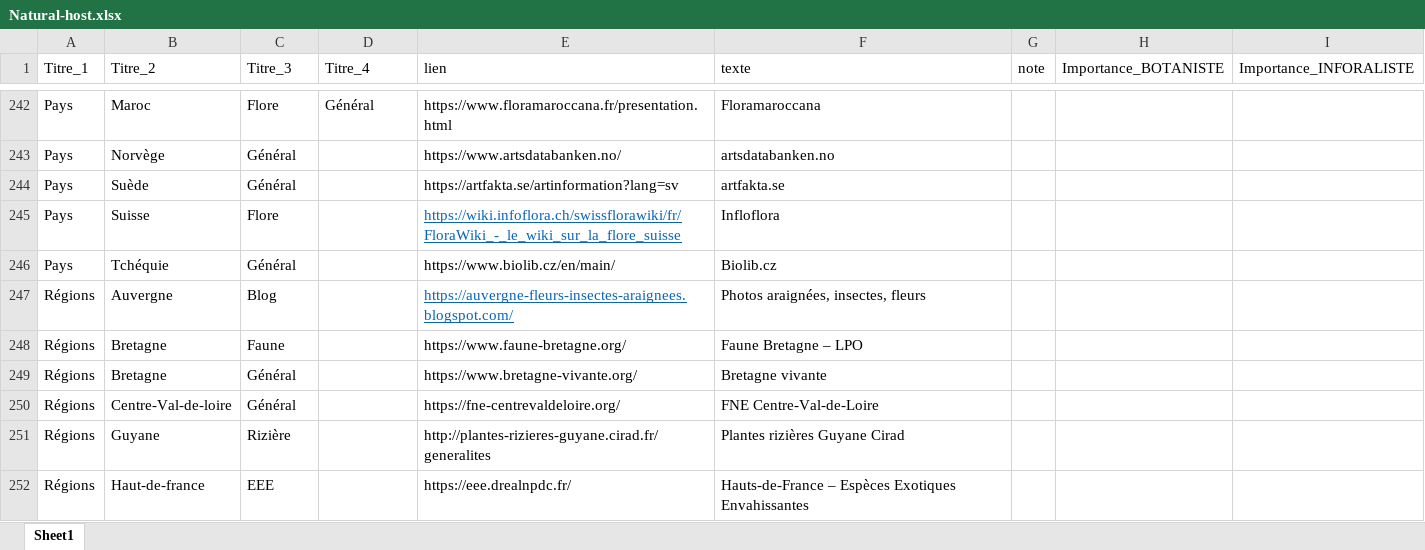
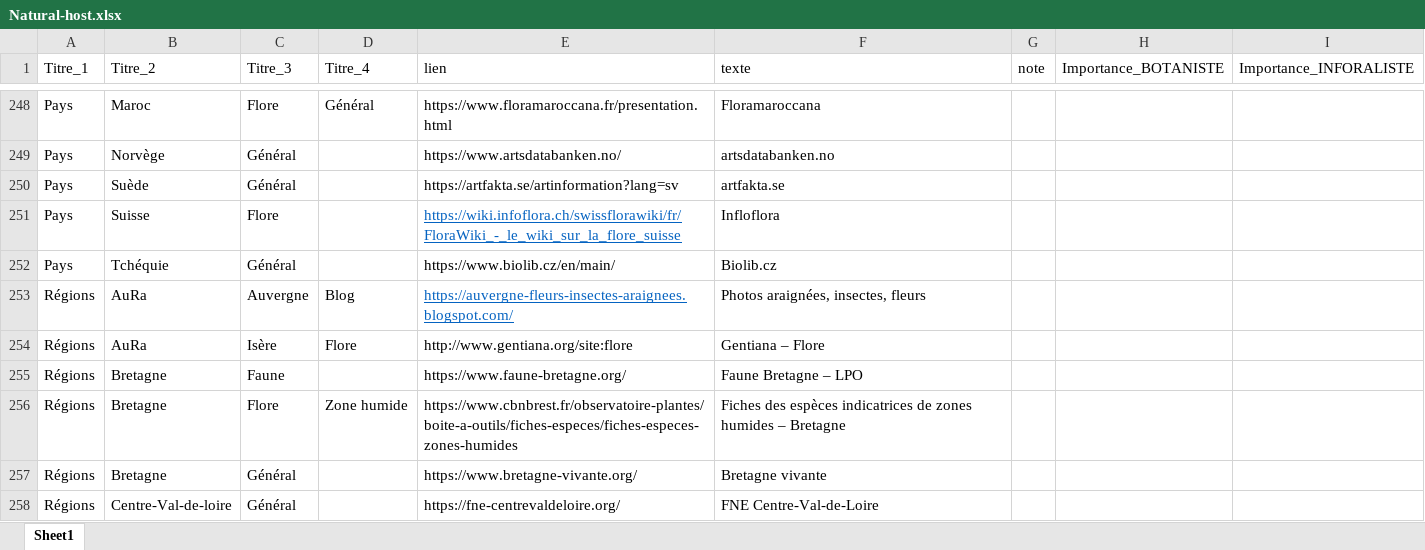
Before and after one commit to augustinsoulard/BDD_FLORE_CONSTRUCT, an Excel workbook: NATURAL-HOST/Natural-host.xlsx, sheet Sheet1, drawn as a sheet; only a part is shown, gaps mark what is left out; the shorter side is filled out with more unchanged rows; values as stored, in another font and other column widths than the file's, no borders; charts and pictures not drawn; addresses are those after the commit; the diff covers the shown part only; the diff names each change by its address in the sheet, - before the commit and + after, or states it on an @@ line.

```diff
--- a/NATURAL-HOST/Natural-host.xlsx (sheet Sheet1)
+++ b/NATURAL-HOST/Natural-host.xlsx (sheet Sheet1)
-B253 (Titre_2): Auvergne
+B253 (Titre_2): AuRa
-C253 (Titre_3): Blog
+C253 (Titre_3): Auvergne
-D253 (Titre_4): (empty)
+D253 (Titre_4): Blog
+row 254: Régions | AuRa | Isère | Flore | http://www.gentiana.org/site:flore | Gentiana – Flore
+row 256: Régions | Bretagne | Flore | Zone humide | https://www.cbnbrest.fr/observatoire-plantes/boite-a-outils/fiches-especes/fiches-especes-zones-humides | Fiches des espèces indicatrices de zones humides – Bretagne
```
Also changed, not shown: 18 added rows, 4 removed rows and 1 moved row elsewhere in this sheet, 3 other files.
